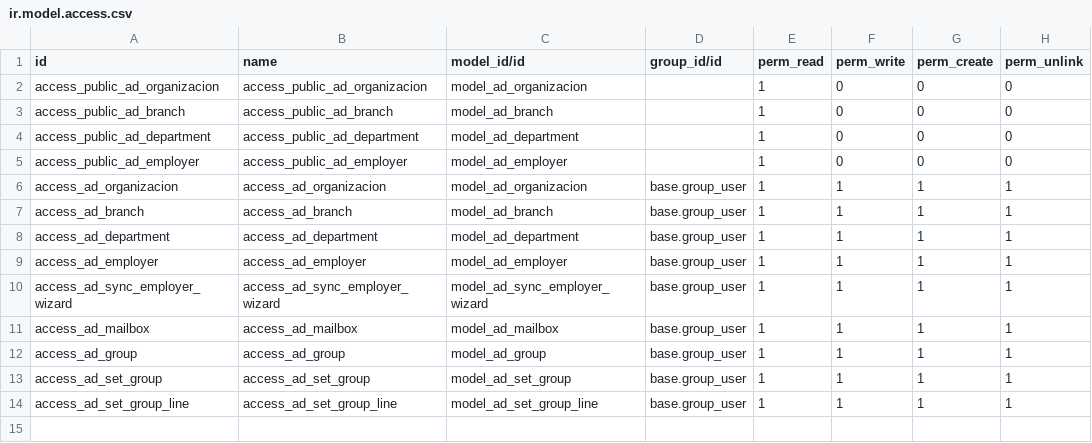
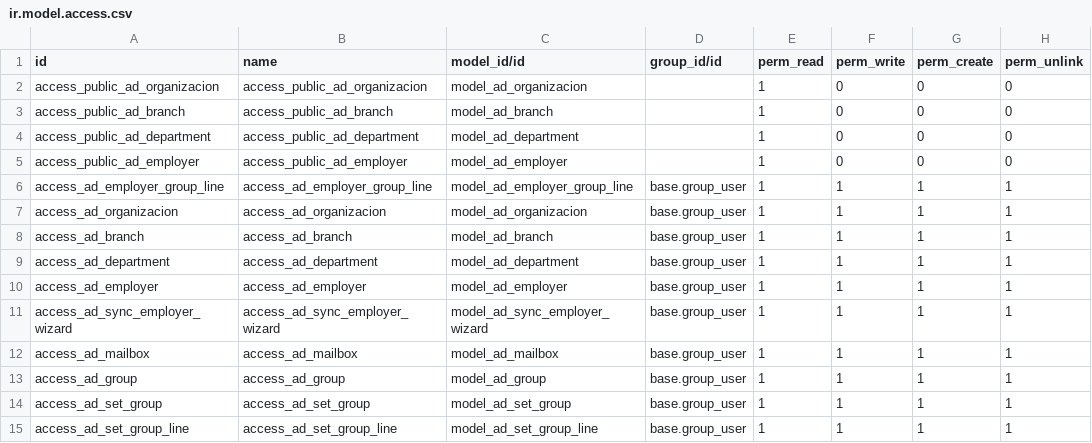
Before and after one commit to savrasovmv/odoo-adbook, a CSV file: addons/uit_base/security/ir.model.access.csv, drawn as a sheet; the diff names each change by its address in the sheet, - before the commit and + after, or states it on an @@ line.

```diff
--- a/addons/uit_base/security/ir.model.access.csv
+++ b/addons/uit_base/security/ir.model.access.csv
+row 6: access_ad_employer_group_line | access_ad_employer_group_line | model_ad_employer_group_line | base.group_user | 1 | 1 | 1 | 1
```
Also changed, not shown: 26 other files.
